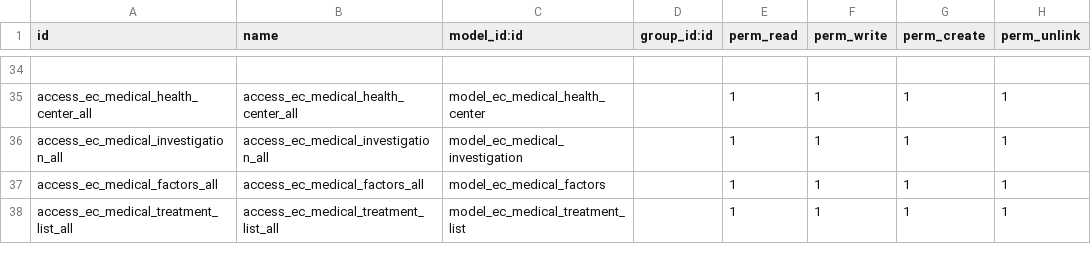
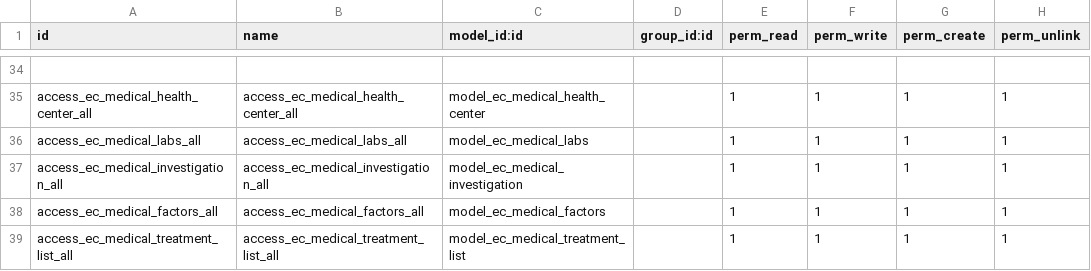
Before and after one commit to rashid6309/odoo16, a CSV file: custom/ecare_medical_history/security/ir.model.access.csv, drawn as a sheet; only a part is shown, gaps mark what is left out; the diff names each change by its address in the sheet, - before the commit and + after, or states it on an @@ line.

Commit message:
Lab Menu and Lab Model Rec Name LAb Name Suitable Issue TVS SCAN CHANGE Position Bug Repeat Behavior Change Changes in Semen Form

```diff
--- a/custom/ecare_medical_history/security/ir.model.access.csv
+++ b/custom/ecare_medical_history/security/ir.model.access.csv
+row 36: access_ec_medical_labs_all | access_ec_medical_labs_all | model_ec_medical_labs |  | 1 | 1 | 1 | 1
```
Also changed, not shown: 13 other files.
